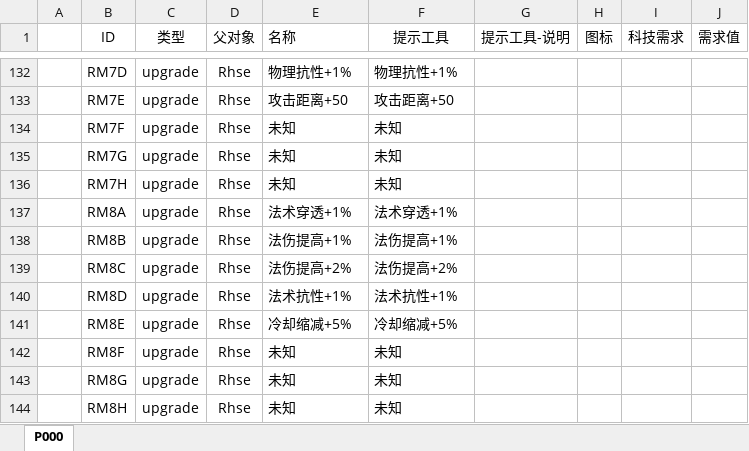
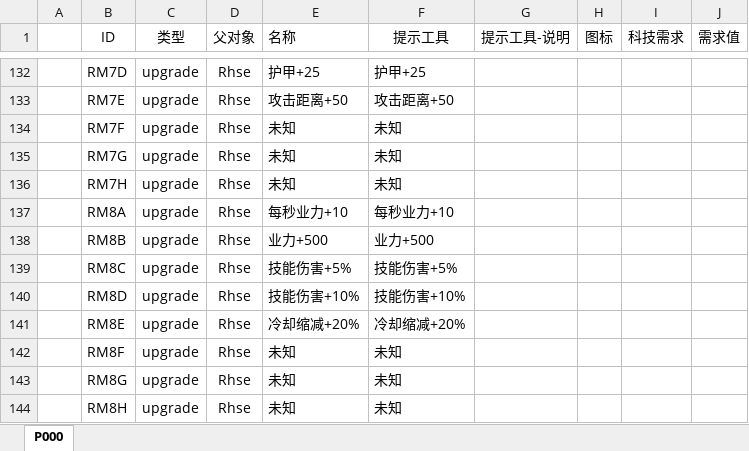
Before and after one commit to MageEgg/MageGame, an Excel workbook: 封神榜科技v0.0.1.xlsm, sheet P000, drawn as a sheet; only a part is shown, gaps mark what is left out; values as stored, in another font and other column widths than the file's, no borders; the diff covers the shown part only; the diff names each change by its address in the sheet, - before the commit and + after, or states it on an @@ line.

```diff
--- a/封神榜科技v0.0.1.xlsm (sheet P000)
+++ b/封神榜科技v0.0.1.xlsm (sheet P000)
-E132 (名称): 物理抗性+1%
+E132 (名称): 护甲+25
-F132 (提示工具): 物理抗性+1%
+F132 (提示工具): 护甲+25
-E137 (名称): 法术穿透+1%
+E137 (名称): 每秒业力+10
-F137 (提示工具): 法术穿透+1%
+F137 (提示工具): 每秒业力+10
-E138 (名称): 法伤提高+1%
+E138 (名称): 业力+500
-F138 (提示工具): 法伤提高+1%
+F138 (提示工具): 业力+500
-E139 (名称): 法伤提高+2%
+E139 (名称): 技能伤害+5%
-F139 (提示工具): 法伤提高+2%
+F139 (提示工具): 技能伤害+5%
-E140 (名称): 法术抗性+1%
+E140 (名称): 技能伤害+10%
-F140 (提示工具): 法术抗性+1%
+F140 (提示工具): 技能伤害+10%
-E141 (名称): 冷却缩减+5%
+E141 (名称): 冷却缩减+20%
-F141 (提示工具): 冷却缩减+5%
+F141 (提示工具): 冷却缩减+20%
```
Also changed, not shown: 56 edited cells and cell formats elsewhere in this sheet, 1 other file.
